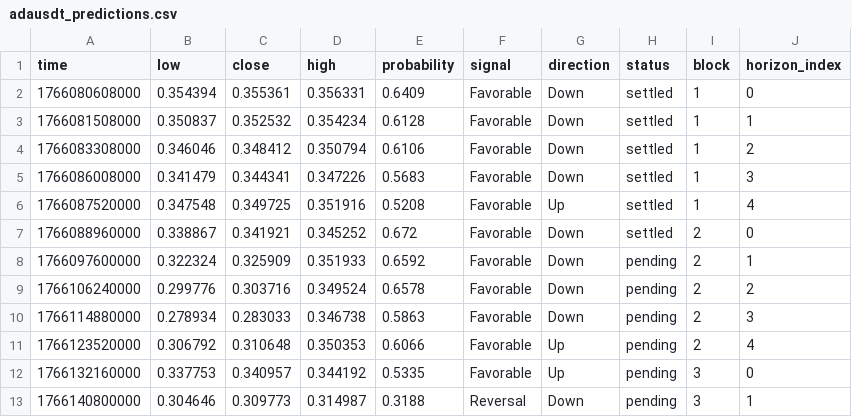
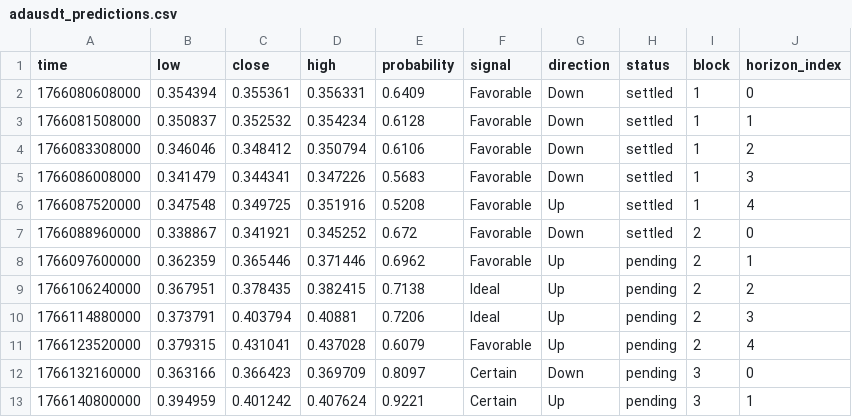
Before and after one commit to Cipherion-Market-Research/abacus-trading-view, a CSV file: data/crypto/adausdt_predictions.csv, drawn as a sheet; only a part is shown; the diff covers the shown part only.

```diff
--- a/data/crypto/adausdt_predictions.csv
+++ b/data/crypto/adausdt_predictions.csv
@@ -7,7 +7,7 @@ time,low,close,high,probability,signal,direction,status,block,horizon_index
 1766088960000,0.338867,0.341921,0.345252,0.672,Favorable,Down,settled,2,0
-1766097600000,0.322324,0.325909,0.351933,0.6592,Favorable,Down,pending,2,1
-1766106240000,0.299776,0.303716,0.349524,0.6578,Favorable,Down,pending,2,2
-1766114880000,0.278934,0.283033,0.346738,0.5863,Favorable,Down,pending,2,3
-1766123520000,0.306792,0.310648,0.350353,0.6066,Favorable,Up,pending,2,4
-1766132160000,0.337753,0.340957,0.344192,0.5335,Favorable,Up,pending,3,0
-1766140800000,0.304646,0.309773,0.314987,0.3188,Reversal,Down,pending,3,1
+1766097600000,0.362359,0.365446,0.371446,0.6962,Favorable,Up,pending,2,1
+1766106240000,0.367951,0.378435,0.382415,0.7138,Ideal,Up,pending,2,2
+1766114880000,0.373791,0.403794,0.40881,0.7206,Ideal,Up,pending,2,3
+1766123520000,0.379315,0.431041,0.437028,0.6079,Favorable,Up,pending,2,4
+1766132160000,0.363166,0.366423,0.369709,0.8097,Certain,Down,pending,3,0
+1766140800000,0.394959,0.401242,0.407624,0.9221,Certain,Up,pending,3,1
```
Also changed, not shown: 18 edited cells elsewhere in this file, data/crypto/atomusdt_predictions.csv, data/crypto/btcusdt_predictions.csv, 10 other files.
